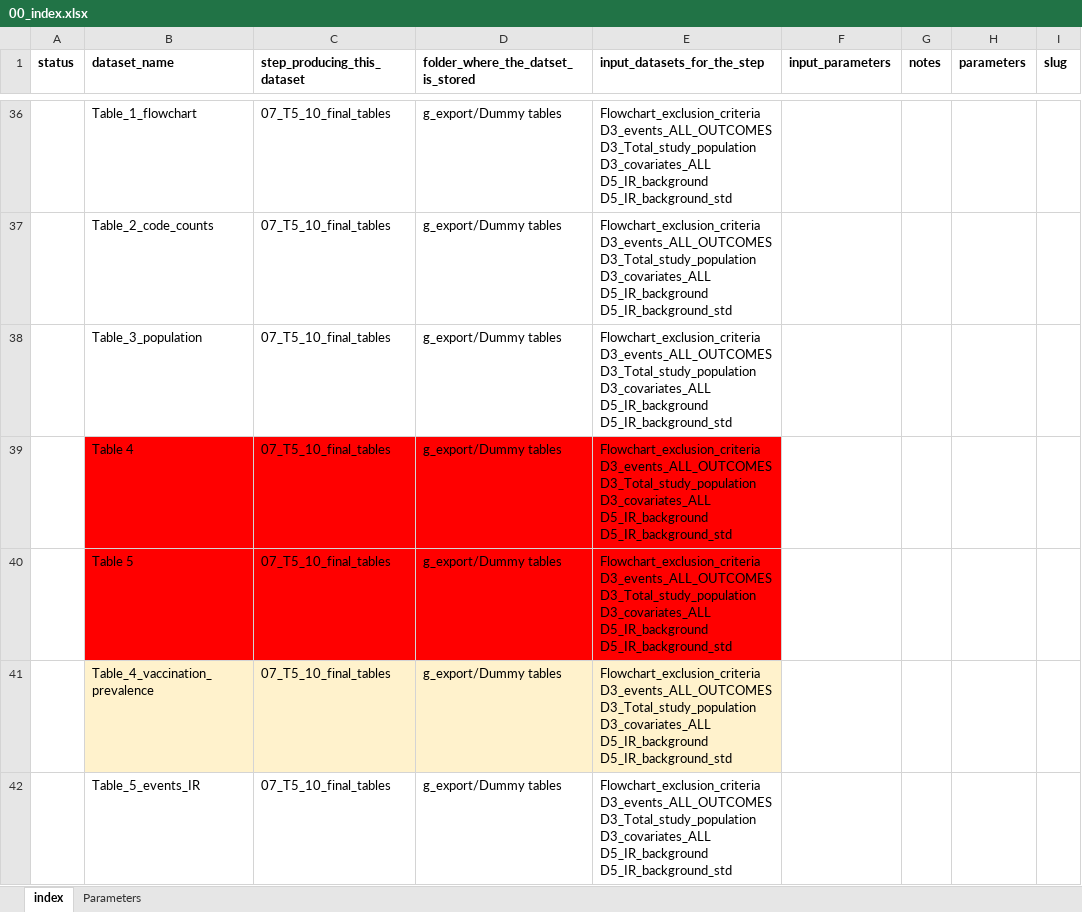
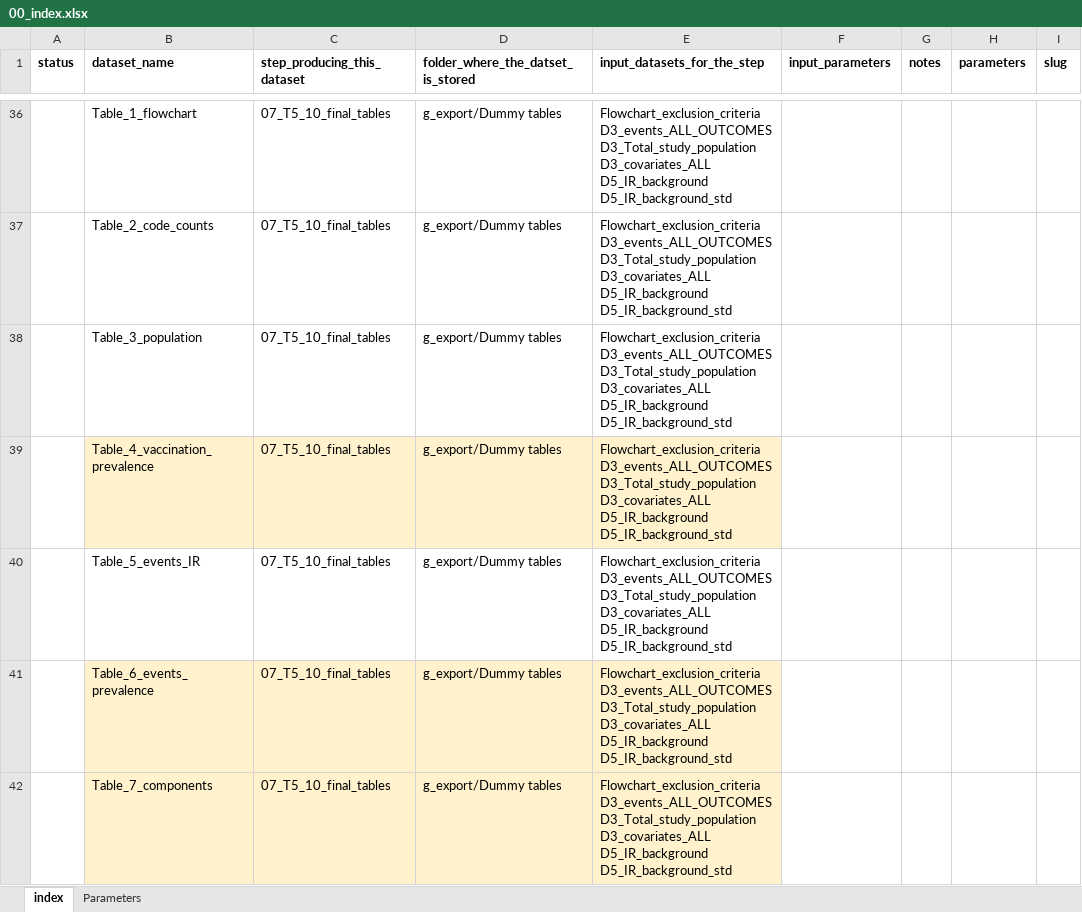
Before and after one commit to VAC4EU/ROC18, an Excel workbook: i_codebooks/00_index.xlsx, sheet index, drawn as a sheet; only a part is shown, gaps mark what is left out; the shorter side is filled out with more unchanged rows; values as stored, in another font and other column widths than the file's, no borders; the diff names each change by its address in the sheet, - before the commit and + after, or states it on an @@ line.

Commit message:
delete old shell tables

```diff
--- a/i_codebooks/00_index.xlsx (sheet index)
+++ b/i_codebooks/00_index.xlsx (sheet index)
-row 39:  | Table 4 | 07_T5_10_final_tables | g_export/Dummy tables | Flowchart_exclusion_criteria D3_events_ALL_OUTCOMES D3_Total_study_population D3_covariates_ALL D5_IR_background D5_IR_background_std
-row 40:  | Table 5 | 07_T5_10_final_tables | g_export/Dummy tables | Flowchart_exclusion_criteria D3_events_ALL_OUTCOMES D3_Total_study_population D3_covariates_ALL D5_IR_background D5_IR_background_std
```
